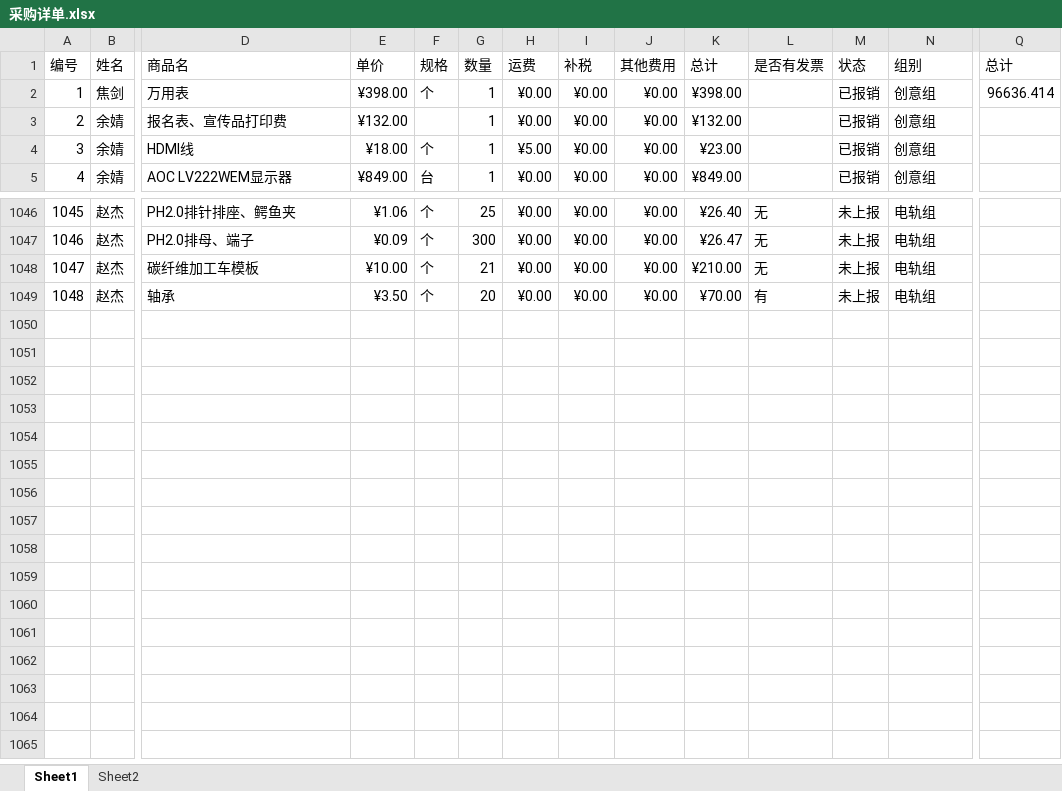
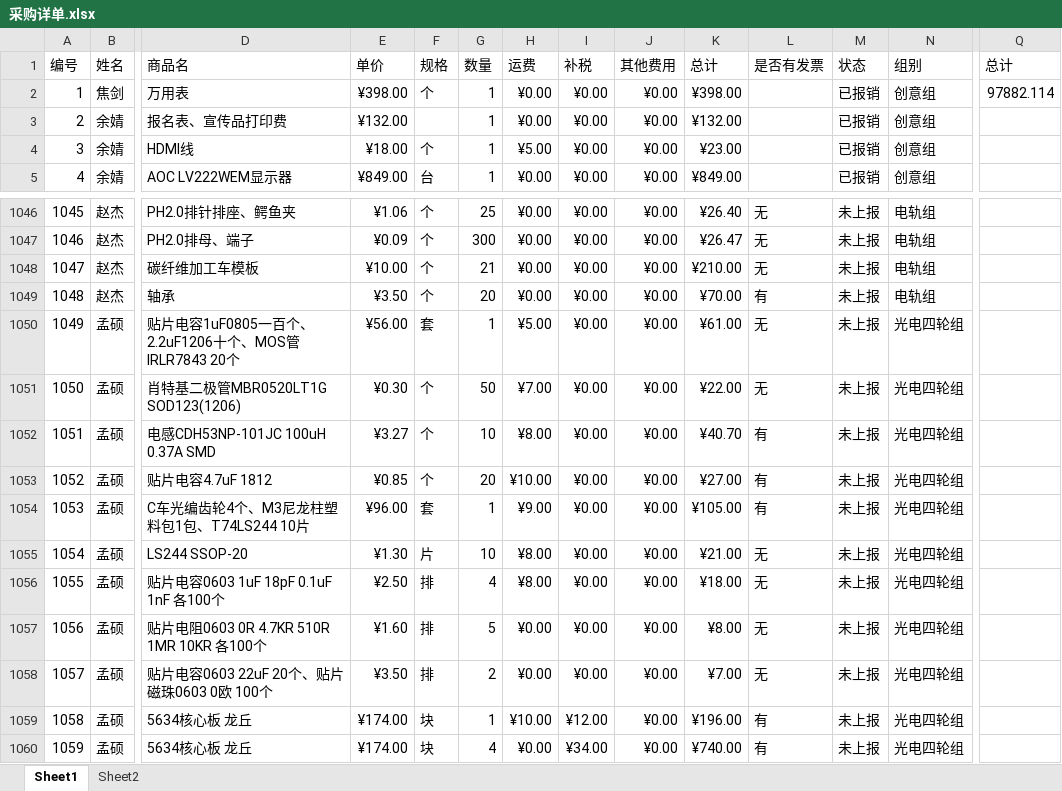
Before and after one commit to JasonSkyWesker/AboutMoney2017, an Excel workbook: 采购单规范v0.2/采购详单.xlsx, sheet Sheet1, drawn as a sheet; only a part is shown, gaps mark what is left out; values as stored, in another font and other column widths than the file's, no borders; conditional formats not drawn; rows hold the shown columns only; the diff names each change by its address in the sheet, - before the commit and + after, or states it on an @@ line.

```diff
--- a/采购单规范v0.2/采购详单.xlsx (sheet Sheet1)
+++ b/采购单规范v0.2/采购详单.xlsx (sheet Sheet1)
-Q2 (总计): 96636.414
+Q2 (总计): 97882.114
+row 1050: 1049 | 孟硕 | 贴片电容1uF0805一百个、2.2uF1206十个、MOS管IRLR7843 20个 | ¥56.00 | 套 | 1 | ¥5.00 | ¥0.00 | ¥0.00 | ¥61.00 | 无 | 未上报 | 光电四轮组
+row 1051: 1050 | 孟硕 | 肖特基二极管MBR0520LT1G SOD123(1206) | ¥0.30 | 个 | 50 | ¥7.00 | ¥0.00 | ¥0.00 | ¥22.00 | 无 | 未上报 | 光电四轮组
+row 1052: 1051 | 孟硕 | 电感CDH53NP-101JC 100uH 0.37A SMD | ¥3.27 | 个 | 10 | ¥8.00 | ¥0.00 | ¥0.00 | ¥40.70 | 有 | 未上报 | 光电四轮组
+row 1053: 1052 | 孟硕 | 贴片电容4.7uF 1812 | ¥0.85 | 个 | 20 | ¥10.00 | ¥0.00 | ¥0.00 | ¥27.00 | 有 | 未上报 | 光电四轮组
+row 1054: 1053 | 孟硕 | C车光编齿轮4个、M3尼龙柱塑料包1包、T74LS244 10片 | ¥96.00 | 套 | 1 | ¥9.00 | ¥0.00 | ¥0.00 | ¥105.00 | 有 | 未上报 | 光电四轮组
+row 1055: 1054 | 孟硕 | LS244 SSOP-20 | ¥1.30 | 片 | 10 | ¥8.00 | ¥0.00 | ¥0.00 | ¥21.00 | 无 | 未上报 | 光电四轮组
+row 1056: 1055 | 孟硕 | 贴片电容0603 1uF 18pF 0.1uF 1nF 各100个 | ¥2.50 | 排 | 4 | ¥8.00 | ¥0.00 | ¥0.00 | ¥18.00 | 无 | 未上报 | 光电四轮组
+row 1057: 1056 | 孟硕 | 贴片电阻0603 0R 4.7KR 510R 1MR 10KR 各100个 | ¥1.60 | 排 | 5 | ¥0.00 | ¥0.00 | ¥0.00 | ¥8.00 | 无 | 未上报 | 光电四轮组
+row 1058: 1057 | 孟硕 | 贴片电容0603 22uF 20个、贴片磁珠0603 0欧 100个 | ¥3.50 | 排 | 2 | ¥0.00 | ¥0.00 | ¥0.00 | ¥7.00 | 无 | 未上报 | 光电四轮组
+row 1059: 1058 | 孟硕 | 5634核心板 龙丘 | ¥174.00 | 块 | 1 | ¥10.00 | ¥12.00 | ¥0.00 | ¥196.00 | 有 | 未上报 | 光电四轮组
+row 1060: 1059 | 孟硕 | 5634核心板 龙丘 | ¥174.00 | 块 | 4 | ¥0.00 | ¥34.00 | ¥0.00 | ¥740.00 | 有 | 未上报 | 光电四轮组
```
Also changed, not shown: 采购单规范v0.2/发票-凭证表.xlsx, 5 other files.
